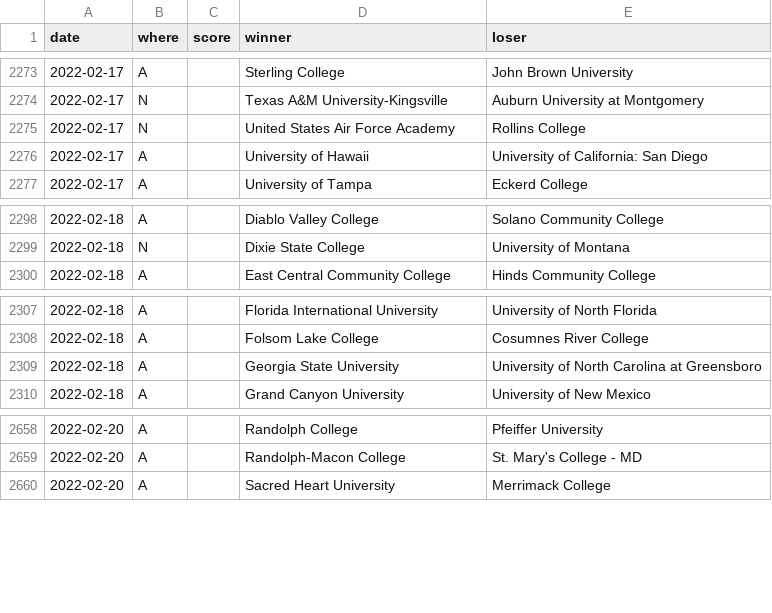
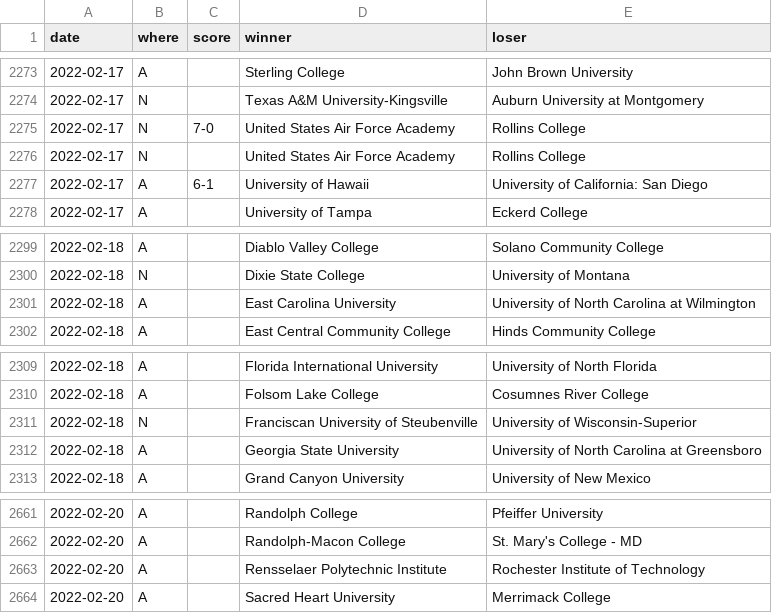
Before and after one commit to TennisOpenData/college-tennis-massey, a TSV file: 2021-22_women_results.tsv, drawn as a sheet; only a part is shown, gaps mark what is left out.

```diff
--- a/2021-22_women_results.tsv
+++ b/2021-22_women_results.tsv
@@ -2274,4 +2274,5 @@ date	where	score	winner	loser
 2022-02-17	N		Texas A&M University-Kingsville	Auburn University at Montgomery
+2022-02-17	N	7-0	United States Air Force Academy	Rollins College
 2022-02-17	N		United States Air Force Academy	Rollins College
-2022-02-17	A		University of Hawaii	University of California: San Diego
+2022-02-17	A	6-1	University of Hawaii	University of California: San Diego
 2022-02-17	A		University of Tampa	Eckerd College
@@ -2299,2 +2300,3 @@ date	where	score	winner	loser
 2022-02-18	N		Dixie State College	University of Montana
+2022-02-18	A		East Carolina University	University of North Carolina at Wilmington
 2022-02-18	A		East Central Community College	Hinds Community College
@@ -2308,2 +2310,3 @@ date	where	score	winner	loser
 2022-02-18	A		Folsom Lake College	Cosumnes  River College
+2022-02-18	N		Franciscan University of Steubenville	University of Wisconsin-Superior
 2022-02-18	A		Georgia State University	University of North Carolina at Greensboro
@@ -2659,2 +2662,3 @@ date	where	score	winner	loser
 2022-02-20	A		Randolph-Macon College	St. Mary's College - MD
+2022-02-20	A		Rensselaer Polytechnic Institute	Rochester Institute of Technology
 2022-02-20	A		Sacred Heart University	Merrimack College
```
Also changed, not shown: 2021-22_men_results.tsv.
